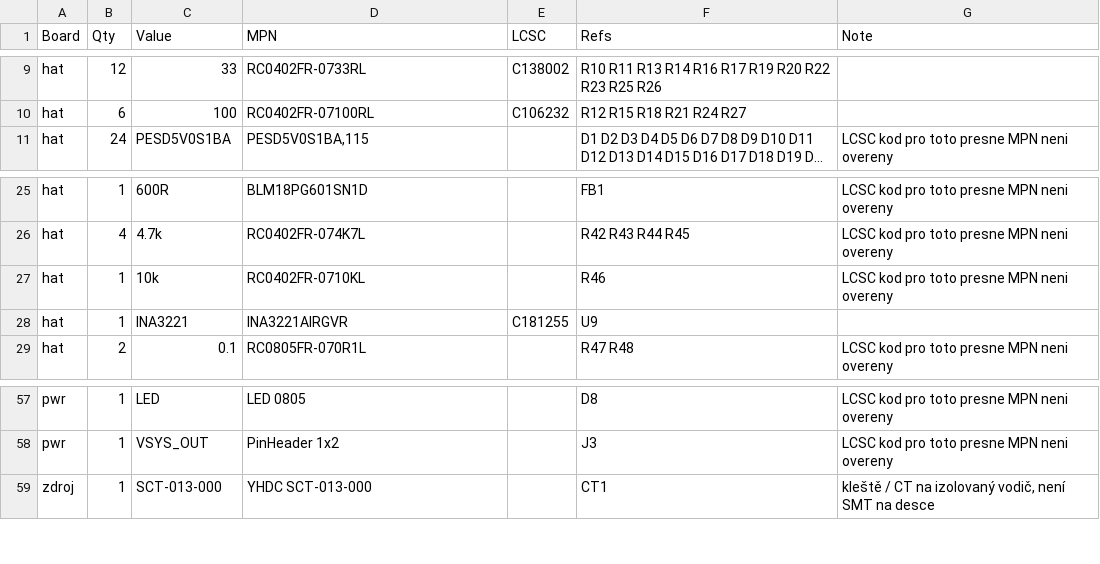
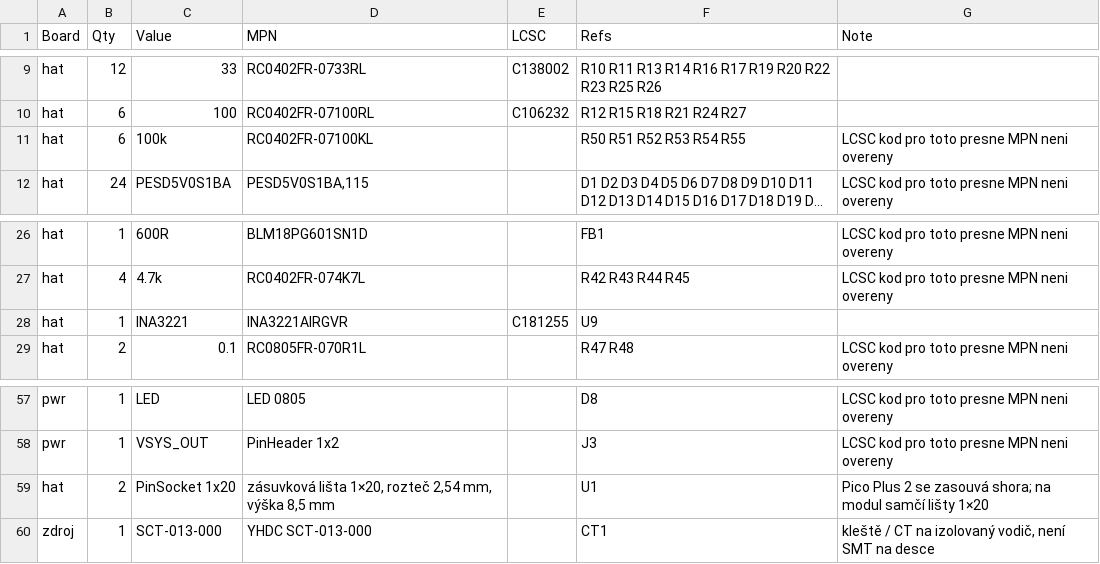
Before and after one commit to fedurca/het68_pcb, a CSV file: kicad/BOM.csv, drawn as a sheet; only a part is shown, gaps mark what is left out; long unchanged cells end in …; removed rows and columns are numbered as before the commit, all else as after; the diff names each change by its address in the sheet, - before the commit and + after, or states it on an @@ line.

```diff
--- a/kicad/BOM.csv
+++ b/kicad/BOM.csv
+row 11: hat | 6 | 100k | RC0402FR-07100KL |  | R50 R51 R52 R53 R54 R55 | LCSC kod pro toto presne MPN neni overeny
-row 27: hat | 1 | 10k | RC0402FR-0710KL |  | R46 | LCSC kod pro toto presne MPN neni overeny
+row 59: hat | 2 | PinSocket 1x20 | zásuvková lišta 1×20, rozteč 2,54 mm, výška 8,5 mm |  | U1 | Pico Plus 2 se zasouvá shora; na modul samčí lišty 1×20
```
Also changed, not shown: docs/PINOUT.csv, kicad/het68-hat/bom.csv, 48 other files.
